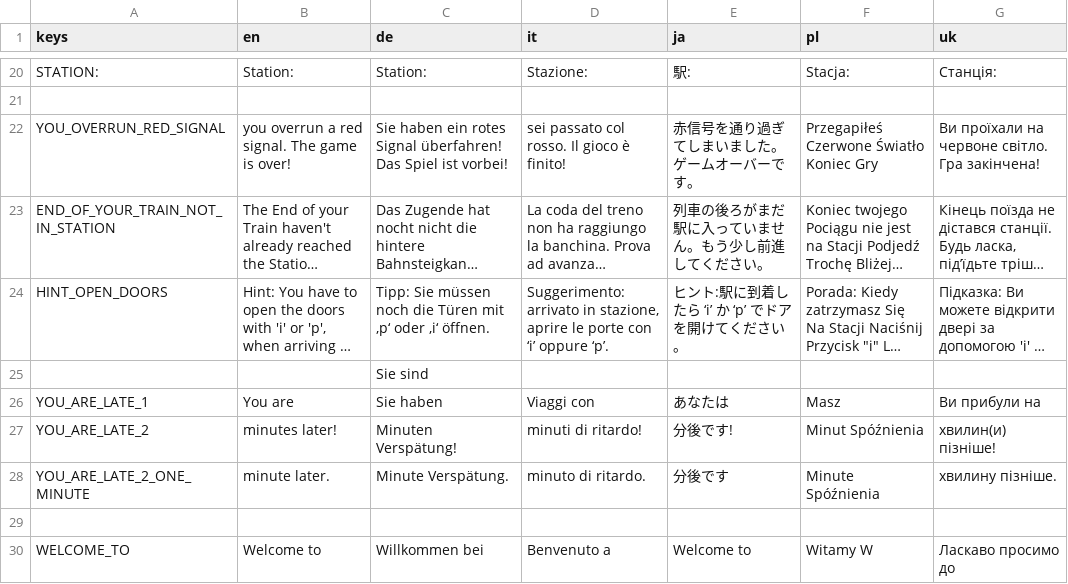
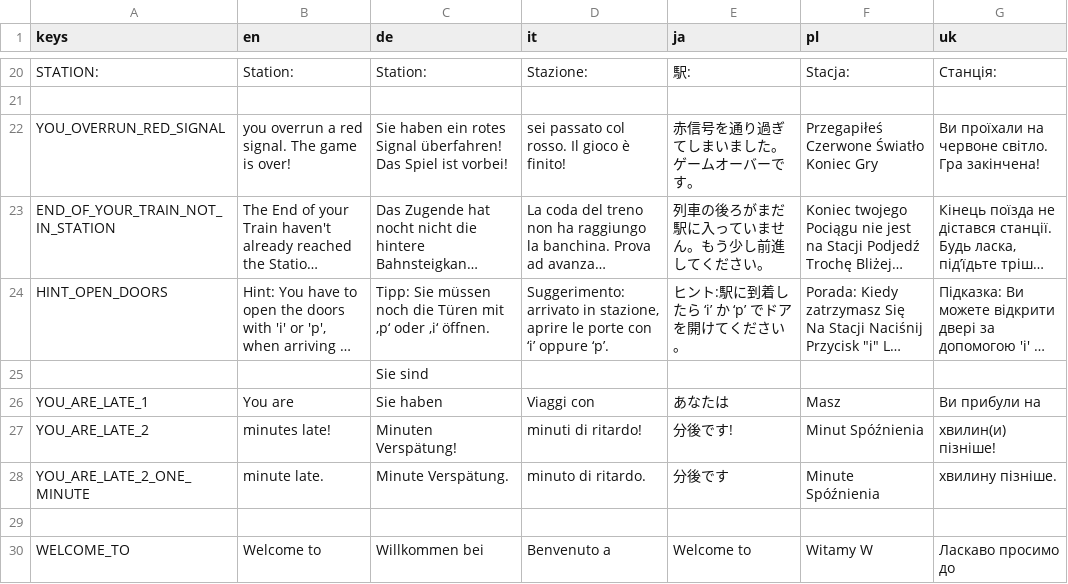
Before and after one commit to Libre-TrainSim/Libre-TrainSim, a CSV file: src/Translations/Ingame.csv, drawn as a sheet; only a part is shown, gaps mark what is left out; long unchanged cells end in …; the diff names each change by its address in the sheet, - before the commit and + after, or states it on an @@ line.

Commit message:
Fixed small grammar mistake in Ingame Translations file

```diff
--- a/src/Translations/Ingame.csv
+++ b/src/Translations/Ingame.csv
-B27 (en): minutes later!
+B27 (en): minutes late!
-B28 (en): minute later.
+B28 (en): minute late.
```
